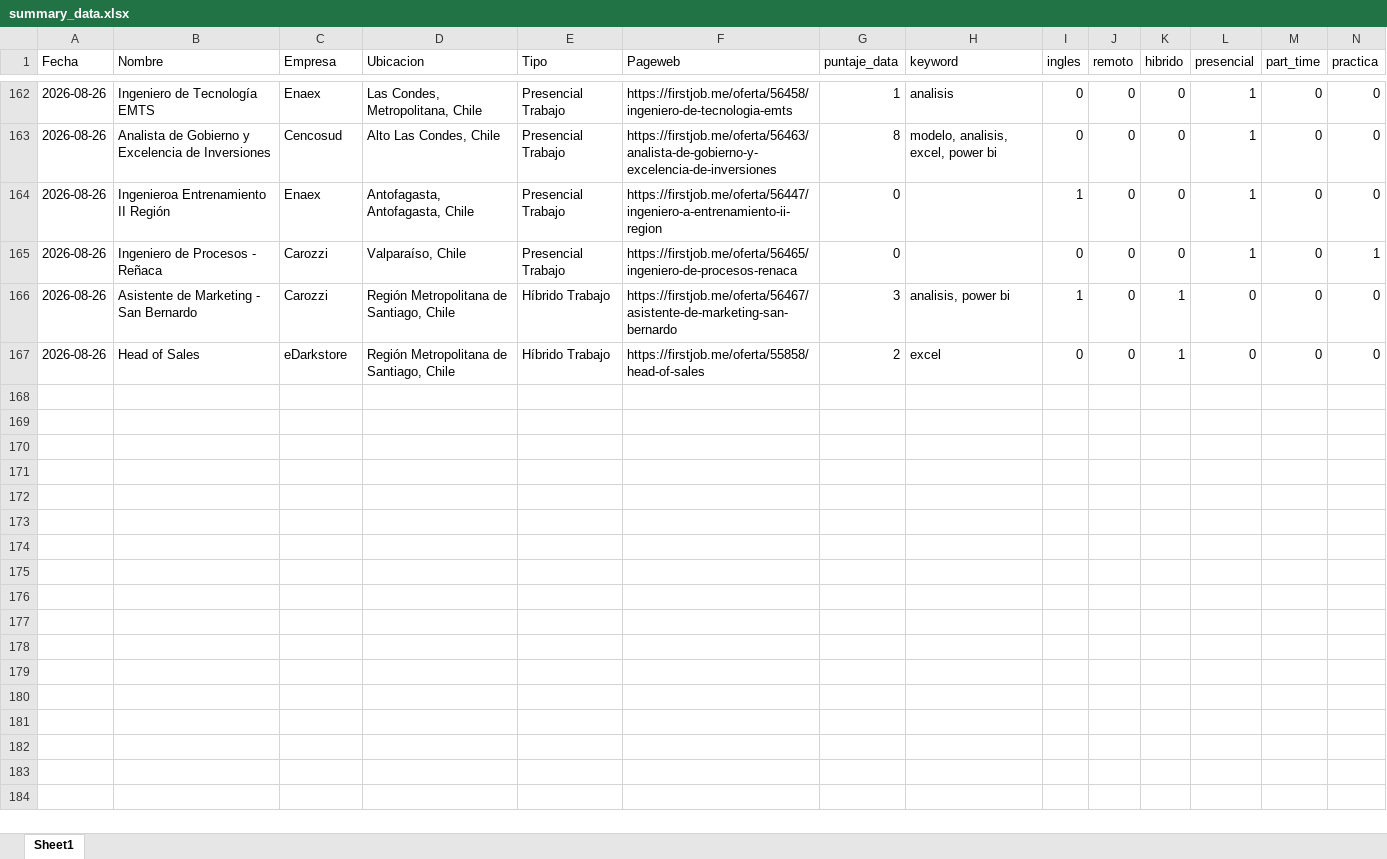
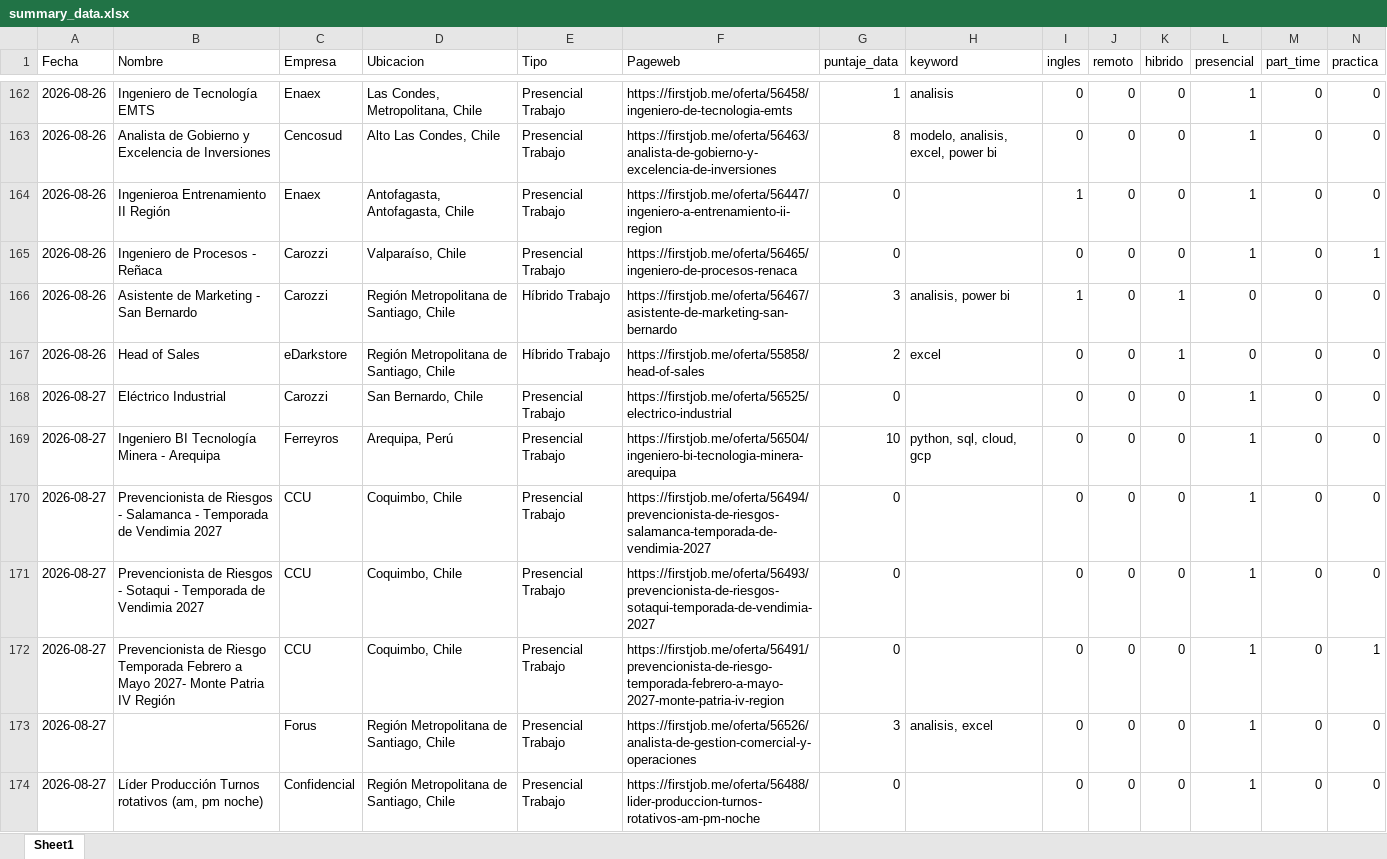
Before and after one commit to IgnOrtega/scraper-firstjob, an Excel workbook: data/first_job/summary_data.xlsx, sheet Sheet1, drawn as a sheet; only a part is shown, gaps mark what is left out; values as stored, in another font and other column widths than the file's, no borders; rows hold the shown columns only; the diff covers the shown part only; the diff names each change by its address in the sheet, - before the commit and + after, or states it on an @@ line.

```diff
--- a/data/first_job/summary_data.xlsx (sheet Sheet1)
+++ b/data/first_job/summary_data.xlsx (sheet Sheet1)
+row 168: 2026-08-27 | Eléctrico Industrial | Carozzi | San Bernardo, Chile | Presencial Trabajo | https://firstjob.me/oferta/56525/electrico-industrial | 0 |  | 0 | 0 | 0 | 1 | 0 | 0
+row 169: 2026-08-27 | Ingeniero BI Tecnología Minera - Arequipa | Ferreyros | Arequipa, Perú | Presencial Trabajo | https://firstjob.me/oferta/56504/ingeniero-bi-tecnologia-minera-arequipa | 10 | python, sql, cloud, gcp | 0 | 0 | 0 | 1 | 0 | 0
+row 170: 2026-08-27 | Prevencionista de Riesgos - Salamanca - Temporada de Vendimia 2027 | CCU | Coquimbo, Chile | Presencial Trabajo | https://firstjob.me/oferta/56494/prevencionista-de-riesgos-salamanca-temporada-de-vendimia-2027 | 0 |  | 0 | 0 | 0 | 1 | 0 | 0
+row 171: 2026-08-27 | Prevencionista de Riesgos - Sotaqui - Temporada de Vendimia 2027 | CCU | Coquimbo, Chile | Presencial Trabajo | https://firstjob.me/oferta/56493/prevencionista-de-riesgos-sotaqui-temporada-de-vendimia-2027 | 0 |  | 0 | 0 | 0 | 1 | 0 | 0
+row 172: 2026-08-27 | Prevencionista de Riesgo Temporada Febrero a Mayo 2027- Monte Patria IV Región | CCU | Coquimbo, Chile | Presencial Trabajo | https://firstjob.me/oferta/56491/prevencionista-de-riesgo-temporada-febrero-a-mayo-2027-monte-patria-iv-region | 0 |  | 0 | 0 | 0 | 1 | 0 | 1
+row 173: 2026-08-27 |  | Forus | Región Metropolitana de Santiago, Chile | Presencial Trabajo | https://firstjob.me/oferta/56526/analista-de-gestion-comercial-y-operaciones | 3 | analisis, excel | 0 | 0 | 0 | 1 | 0 | 0
+row 174: 2026-08-27 | Líder Producción Turnos rotativos (am, pm noche) | Confidencial | Región Metropolitana de Santiago, Chile | Presencial Trabajo | https://firstjob.me/oferta/56488/lider-produccion-turnos-rotativos-am-pm-noche | 0 |  | 0 | 0 | 0 | 1 | 0 | 0
```
Also changed, not shown: 6 added rows elsewhere in this sheet, 18 other files.
